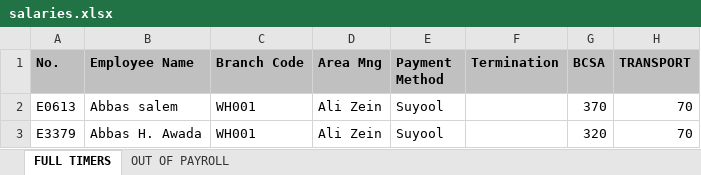
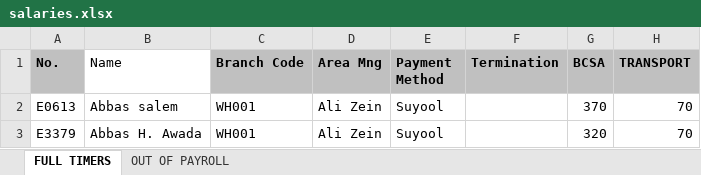
Before and after one commit to alizein1/ask-hr-bot, an Excel workbook: salaries.xlsx, sheet FULL TIMERS, drawn as a sheet; only a part is shown; values as stored, in another font and other column widths than the file's, no borders; table styles not drawn; the diff names each change by its address in the sheet, - before the commit and + after, or states it on an @@ line.

Commit message:
Add files via upload

```diff
--- a/salaries.xlsx (sheet FULL TIMERS)
+++ b/salaries.xlsx (sheet FULL TIMERS)
-B1: Employee Name
+B1: Name
@@ B1 fill: #C0C0C0 → none, bold: on → off @@
```
